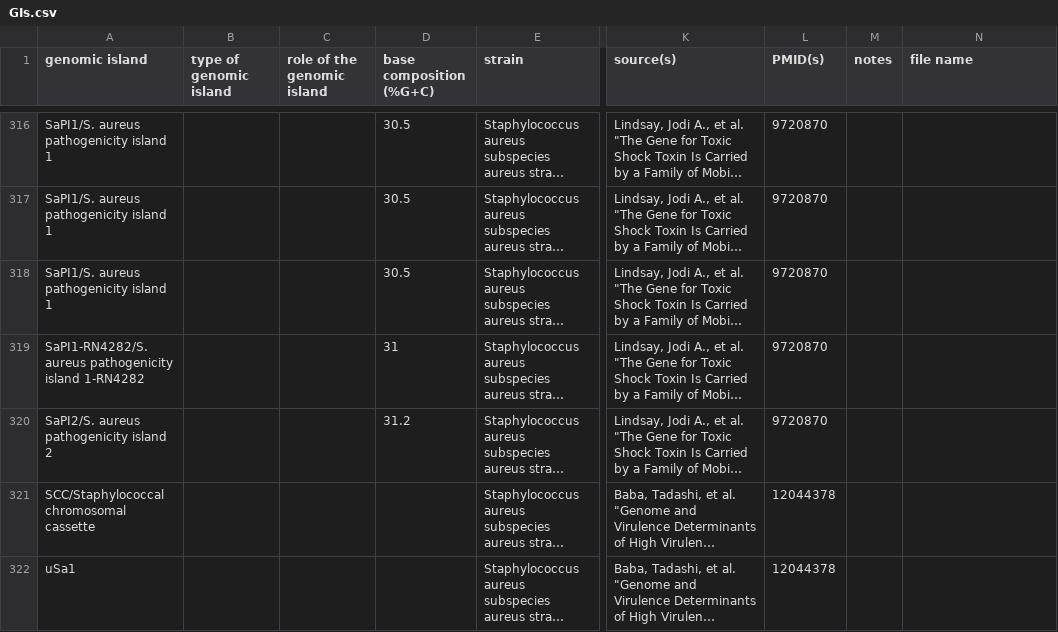
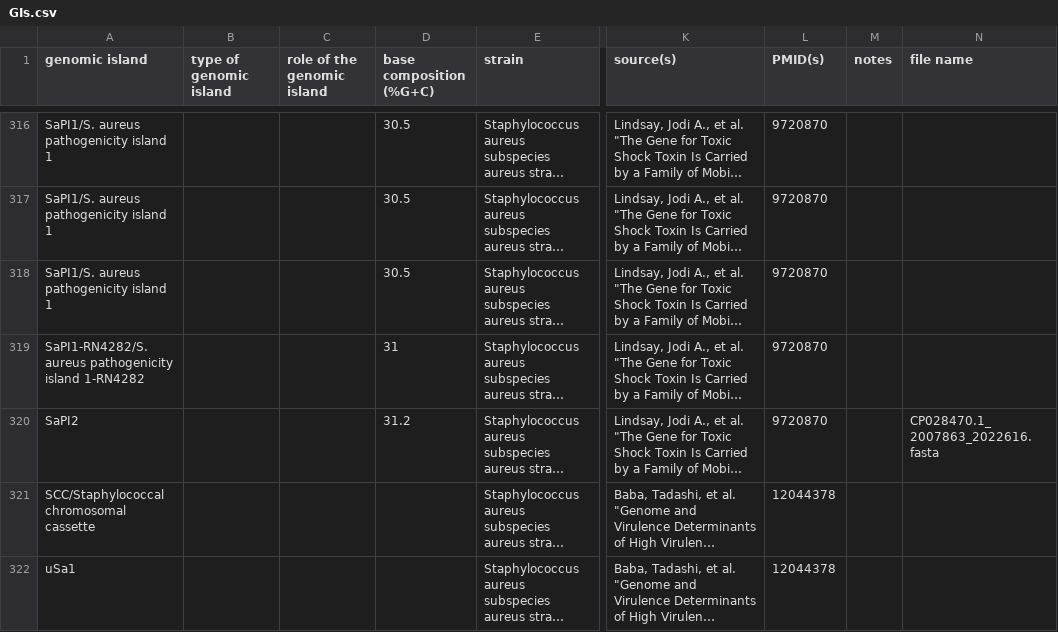
Before and after one commit to brinkmanlab/curated_GIs, a CSV file: GIs.csv, drawn as a sheet; only a part is shown, gaps mark what is left out; long unchanged cells end in …; the diff names each change by its address in the sheet, - before the commit and + after, or states it on an @@ line.

Commit message:
Update GIs.csv

```diff
--- a/GIs.csv
+++ b/GIs.csv
-A320 (genomic island): SaPI2/S. aureus pathogenicity island 2
+A320 (genomic island): SaPI2
-N320 (file name): (empty)
+N320 (file name): CP028470.1_2007863_2022616.fasta
```
